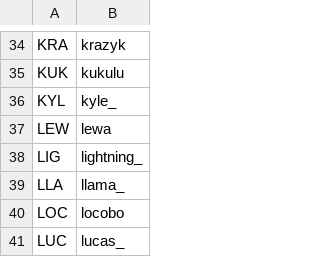
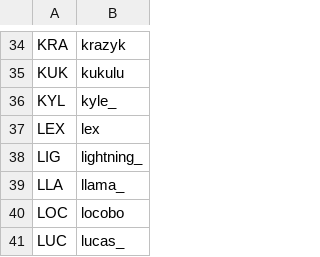
Before and after one commit to veprice/tileSetter, a CSV file: data/stuck-strings.csv, drawn as a sheet; only a part is shown, gaps mark what is left out; removed rows and columns are numbered as before the commit, all else as after; the diff names each change by its address in the sheet, - before the commit and + after, or states it on an @@ line.

Commit message:
LEW -> LEX

```diff
--- a/data/stuck-strings.csv
+++ b/data/stuck-strings.csv
-row 37: LEW | lewa
+row 37: LEX | lex
```
